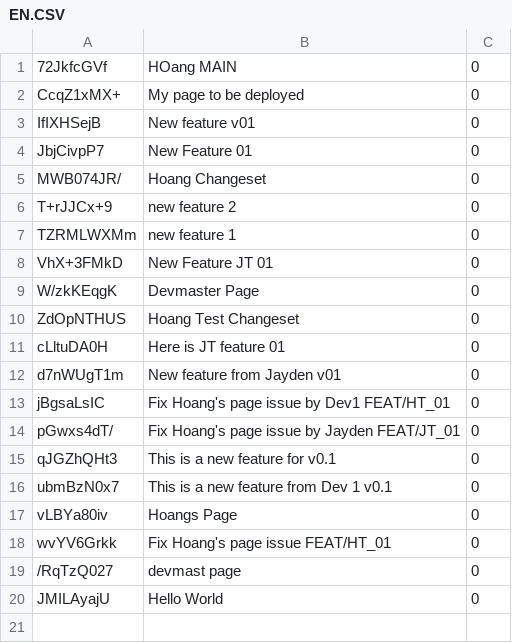
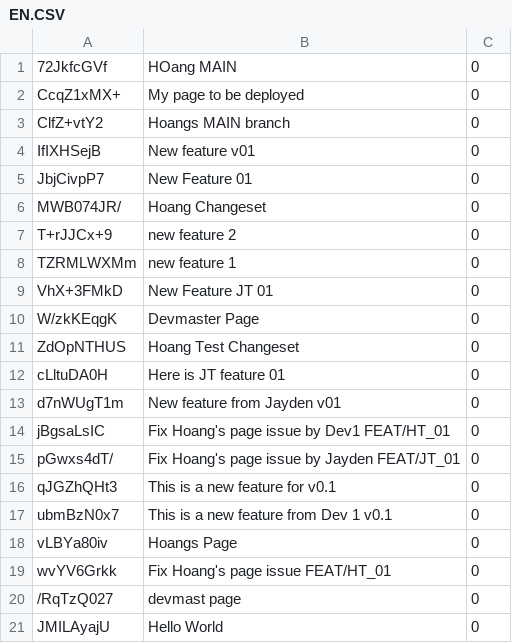
Before and after one commit to trangan1000/TESTSCADA, a CSV file: Languages/EN.CSV, drawn as a sheet.

```diff
--- a/Languages/EN.CSV
+++ b/Languages/EN.CSV
@@ -2,2 +2,3 @@
 CcqZ1xMX+,My page to be deployed,0
+ClfZ+vtY2,Hoangs MAIN branch,0
 IfIXHSejB,New feature v01,0
```
Also changed, not shown: 2 other files.
